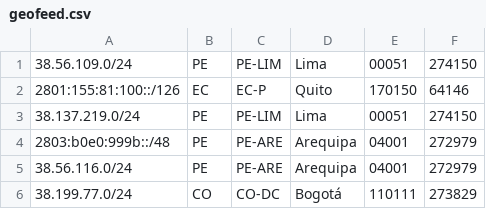
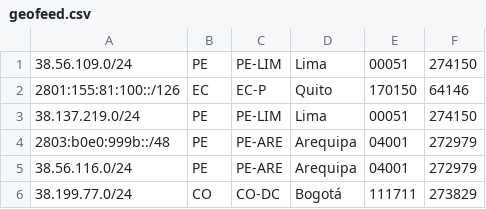
Before and after one commit to noc-pit/Geofeed-PIT, a CSV file: geofeed.csv, drawn as a sheet.

Commit message:
geofeed.csv

```diff
--- a/geofeed.csv
+++ b/geofeed.csv
@@ -5,2 +5,2 @@
 38.56.116.0/24,PE,PE-ARE,Arequipa,04001,272979
-38.199.77.0/24,CO,CO-DC,Bogotá,110111,273829
+38.199.77.0/24,CO,CO-DC,Bogotá,111711,273829
```
